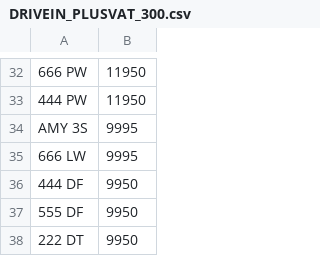
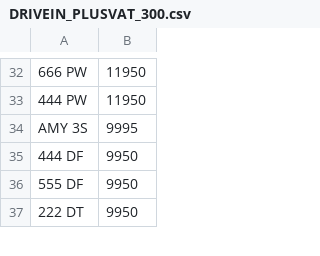
Before and after one commit to jamessaperia/simplyreg, a CSV file: csv/DRIVEIN_PLUSVAT_300.csv, drawn as a sheet; only a part is shown, gaps mark what is left out; the diff names each change by its address in the sheet, - before the commit and + after, or states it on an @@ line.

```diff
--- a/csv/DRIVEIN_PLUSVAT_300.csv
+++ b/csv/DRIVEIN_PLUSVAT_300.csv
-row 35: 666 LW | 9995
```
Also changed, not shown: csv/EMARK_PLUSVAT_380.csv, csv/KAREN_NOVAT_0.csv.
